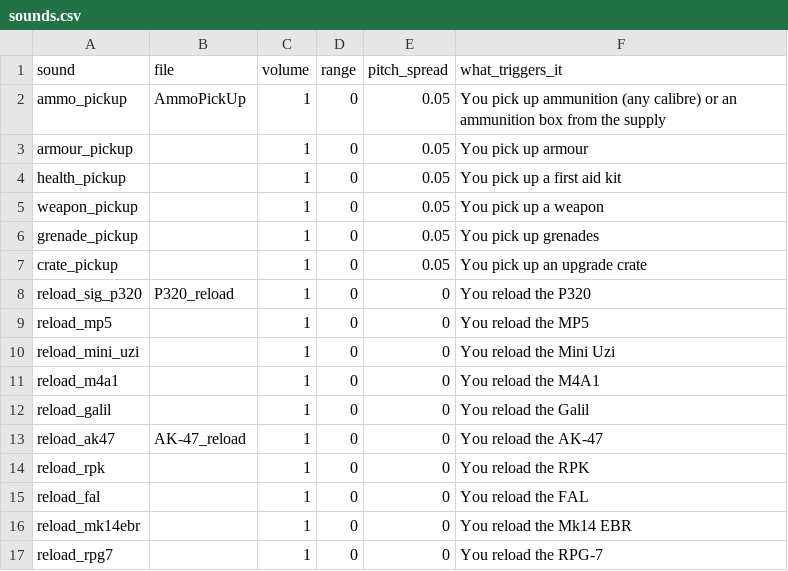
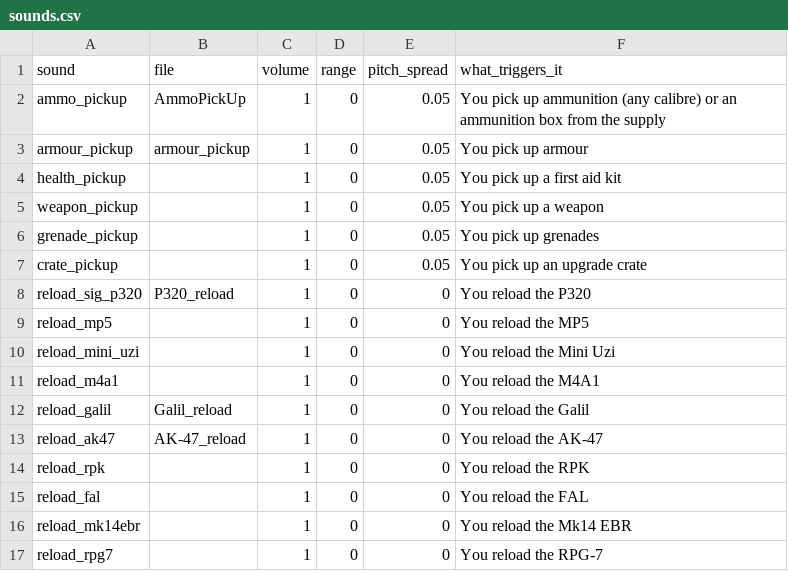
Before and after one commit to MP10894/Warehouse-7, a CSV file: data/sounds.csv, drawn as a sheet; only a part is shown.

Commit message:
SFX added
Galil reload

```diff
--- a/data/sounds.csv
+++ b/data/sounds.csv
@@ -2,3 +2,3 @@ sound,file,volume,range,pitch_spread,what_triggers_it
 ammo_pickup,AmmoPickUp,1,0,0.05,You pick up ammunition (any calibre) or an ammunition box from the supply
-armour_pickup,,1,0,0.05,You pick up armour
+armour_pickup,armour_pickup,1,0,0.05,You pick up armour
 health_pickup,,1,0,0.05,You pick up a first aid kit
@@ -11,3 +11,3 @@ reload_mini_uzi,,1,0,0,You reload the Mini Uzi
 reload_m4a1,,1,0,0,You reload the M4A1
-reload_galil,,1,0,0,You reload the Galil
+reload_galil,Galil_reload,1,0,0,You reload the Galil
 reload_ak47,AK-47_reload,1,0,0,You reload the AK-47
```
Also changed, not shown: 2 other files.
